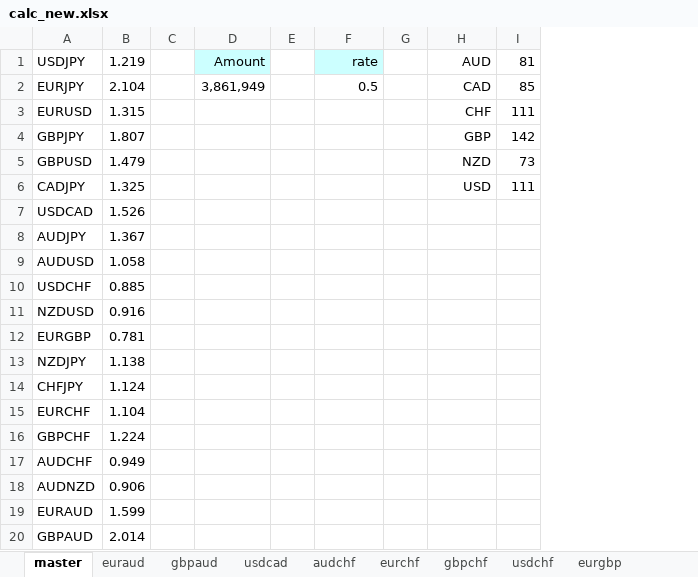
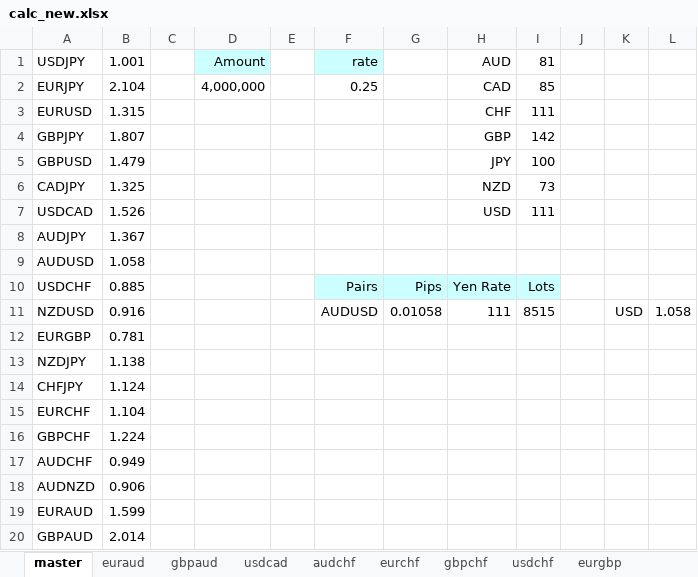
Before and after one commit to atsushi20150730/volatility, an Excel workbook: volatility/src/calc_new.xlsx, sheet master, drawn as a sheet; values as stored, in another font and other column widths than the file's, no borders; removed rows and columns are numbered as before the commit, all else as after; the diff names each change by its address in the sheet, - before the commit and + after, or states it on an @@ line.

```diff
--- a/volatility/src/calc_new.xlsx (sheet master)
+++ b/volatility/src/calc_new.xlsx (sheet master)
-column G, empty
+column G, rows 10-11: Pips | 0.01058
+column J, empty
+column K, row 11: USD
+column L, row 11: 1.058
-B1: 1.219
+B1: 1.001
-D2: 3,861,949
+D2: 4,000,000
-F2: 0.5
+F2: 0.25
-H5: NZD
+H5: JPY
-I5: 73
+I5: 100
-H6: USD
+H6: NZD
-I6: 111
+I6: 73
-H7: (empty)
+H7: USD
-I7: (empty)
+I7: 111
-F10: (empty)
+F10: Pairs
-F10 fill: none
+F10 fill: #CCFFFF
-H10: (empty)
+H10: Yen Rate
-H10:I10 fill: none
+H10:I10 fill: #CCFFFF
-I10: (empty)
+I10: Lots
-F11: (empty)
+F11: AUDUSD
-H11: (empty)
+H11: 111
-I11: (empty)
+I11: 8515
```
Also changed, not shown: sheet usdjpy, sheet audusd, sheet audnzd, sheet eurusd, sheet nzdusd, sheet gbpusd, 14 more sheets.
